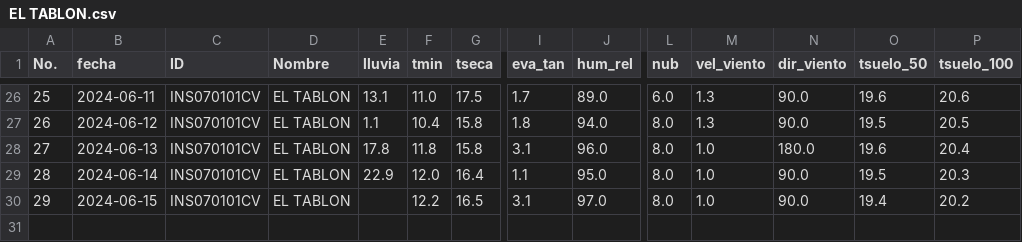
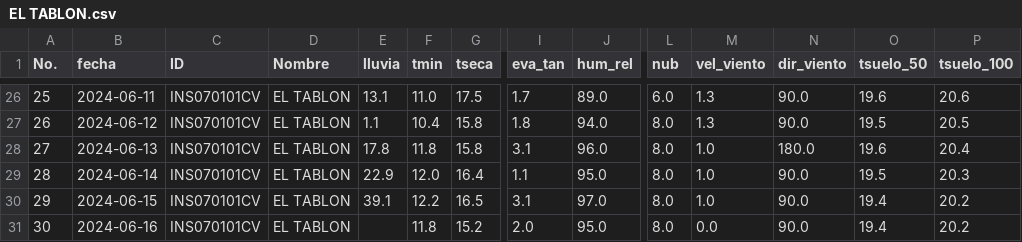
Before and after one commit to Climatologia-INSIVUMEH/monthly_data_by_station_csv, a CSV file: outputcsv/EL TABLON.csv, drawn as a sheet; only a part is shown, gaps mark what is left out; rows hold the shown columns only; the diff names each change by its address in the sheet, - before the commit and + after, or states it on an @@ line.

```diff
--- a/outputcsv/EL TABLON.csv
+++ b/outputcsv/EL TABLON.csv
-E30 (lluvia): (empty)
+E30 (lluvia): 39.1
+row 31: 30 | 2024-06-16 | INS070101CV | EL TABLON |  | 11.8 | 15.2 | 2.0 | 95.0 | 8.0 | 0.0 | 90.0 | 19.4 | 20.2
```
Also changed, not shown: outputcsv/CHAMPERICO FEGUA.csv, outputcsv/MORALES MET.csv, 54 other files.
